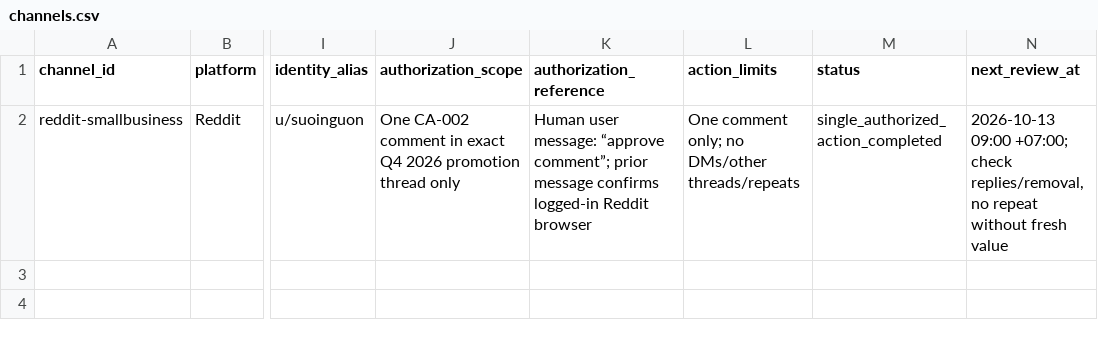
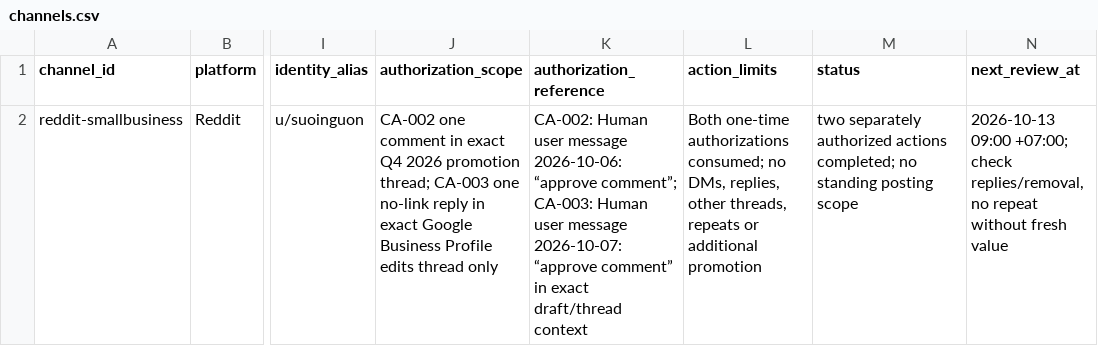
Before and after one commit to RunLumi/local.runlumi, a CSV file: docs/seo/channels.csv, drawn as a sheet; only a part is shown, gaps mark what is left out; the diff names each change by its address in the sheet, - before the commit and + after, or states it on an @@ line.

```diff
--- a/docs/seo/channels.csv
+++ b/docs/seo/channels.csv
-J2 (authorization_scope): One CA-002 comment in exact Q4 2026 promotion thread only
+J2 (authorization_scope): CA-002 one comment in exact Q4 2026 promotion thread; CA-003 one no-link reply in exact Google Business Profile edits thread only
-K2 (authorization_reference): Human user message: “approve comment”; prior message confirms logged-in Reddit browser
+K2 (authorization_reference): CA-002: Human user message 2026-10-06: “approve comment”; CA-003: Human user message 2026-10-07: “approve comment” in exact draft/thread context
-L2 (action_limits): One comment only; no DMs/other threads/repeats
+L2 (action_limits): Both one-time authorizations consumed; no DMs, replies, other threads, repeats or additional promotion
-M2 (status): single_authorized_action_completed
+M2 (status): two separately authorized actions completed; no standing posting scope
```
Also changed, not shown: docs/seo/community-actions.csv, 3 other files.
